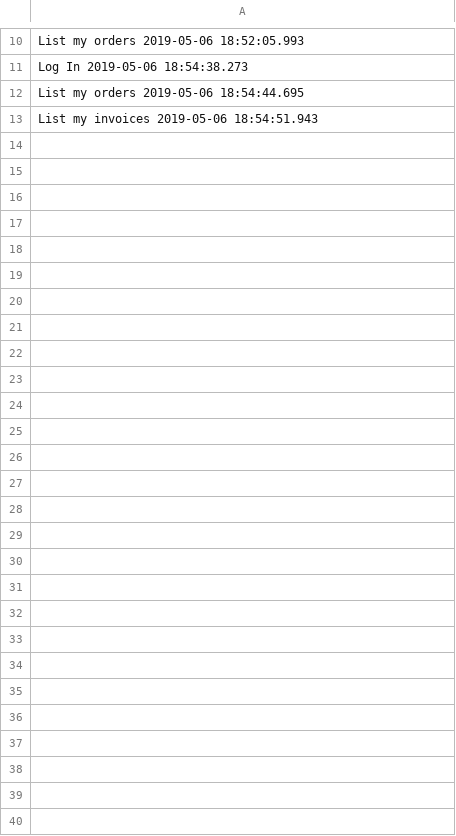
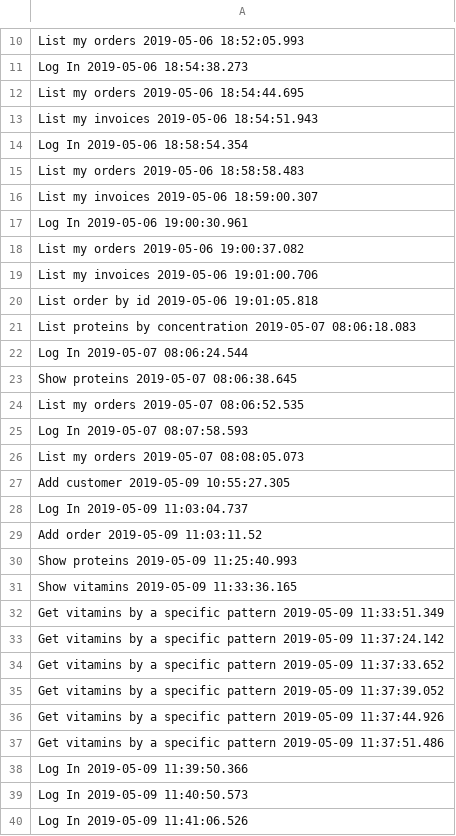
Before and after one commit to andreiG98/SupplementsShop, a CSV file: out/production/SupplementsShop/shop/configuration/audit.csv, drawn as a sheet; only a part is shown, gaps mark what is left out.

```diff
--- a/out/production/SupplementsShop/shop/configuration/audit.csv
+++ b/out/production/SupplementsShop/shop/configuration/audit.csv
@@ -13 +13,28 @@ List my orders 2019-05-06 18:54:44.695
 List my invoices 2019-05-06 18:54:51.943
+Log In 2019-05-06 18:58:54.354
+List my orders 2019-05-06 18:58:58.483
+List my invoices 2019-05-06 18:59:00.307
+Log In 2019-05-06 19:00:30.961
+List my orders 2019-05-06 19:00:37.082
+List my invoices 2019-05-06 19:01:00.706
+List order by id 2019-05-06 19:01:05.818
+List proteins by concentration 2019-05-07 08:06:18.083
+Log In 2019-05-07 08:06:24.544
+Show proteins 2019-05-07 08:06:38.645
+List my orders 2019-05-07 08:06:52.535
+Log In 2019-05-07 08:07:58.593
+List my orders 2019-05-07 08:08:05.073
+Add customer 2019-05-09 10:55:27.305
+Log In 2019-05-09 11:03:04.737
+Add order 2019-05-09 11:03:11.52
+Show proteins 2019-05-09 11:25:40.993
+Show vitamins 2019-05-09 11:33:36.165
+Get vitamins by a specific pattern 2019-05-09 11:33:51.349
+Get vitamins by a specific pattern 2019-05-09 11:37:24.142
+Get vitamins by a specific pattern 2019-05-09 11:37:33.652
+Get vitamins by a specific pattern 2019-05-09 11:37:39.052
+Get vitamins by a specific pattern 2019-05-09 11:37:44.926
+Get vitamins by a specific pattern 2019-05-09 11:37:51.486
+Log In 2019-05-09 11:39:50.366
+Log In 2019-05-09 11:40:50.573
+Log In 2019-05-09 11:41:06.526
```
Also changed, not shown: out/production/SupplementsShop/shop/configuration/customer-file.csv, out/production/SupplementsShop/shop/configuration/product-file.csv, 23 other files.
